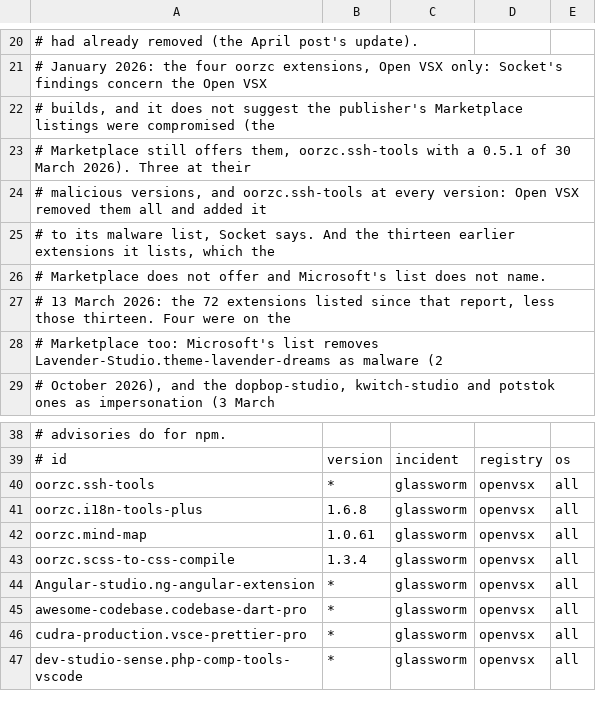
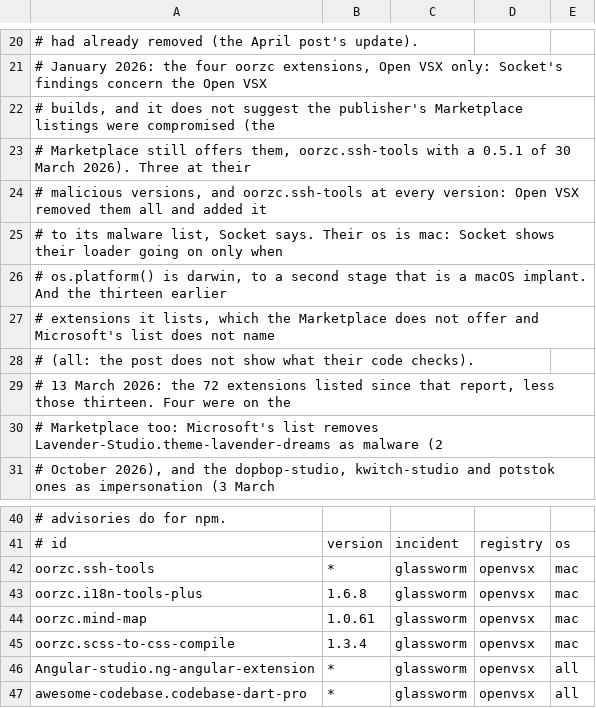
Before and after one commit to aegis-mesh/blindspot, a TSV file: data/bad-extensions.tsv, drawn as a sheet; only a part is shown, gaps mark what is left out; the shorter side is filled out with more unchanged rows.

```diff
--- a/data/bad-extensions.tsv
+++ b/data/bad-extensions.tsv
@@ -24,4 +24,6 @@
 #     malicious versions, and oorzc.ssh-tools at every version: Open VSX removed them all and added it
-#     to its malware list, Socket says. And the thirteen earlier extensions it lists, which the
-#     Marketplace does not offer and Microsoft's list does not name.
+#     to its malware list, Socket says. Their os is mac: Socket shows their loader going on only when
+#     os.platform() is darwin, to a second stage that is a macOS implant. And the thirteen earlier
+#     extensions it lists, which the Marketplace does not offer and Microsoft's list does not name
+#     (all: the post does not show what their code checks).
 #   13 March 2026: the 72 extensions listed since that report, less those thirteen. Four were on the
@@ -39,6 +41,6 @@
 # id	version	incident	registry	os
-oorzc.ssh-tools	*	glassworm	openvsx	all
-oorzc.i18n-tools-plus	1.6.8	glassworm	openvsx	all
-oorzc.mind-map	1.0.61	glassworm	openvsx	all
-oorzc.scss-to-css-compile	1.3.4	glassworm	openvsx	all
+oorzc.ssh-tools	*	glassworm	openvsx	mac
+oorzc.i18n-tools-plus	1.6.8	glassworm	openvsx	mac
+oorzc.mind-map	1.0.61	glassworm	openvsx	mac
+oorzc.scss-to-css-compile	1.3.4	glassworm	openvsx	mac
 Angular-studio.ng-angular-extension	*	glassworm	openvsx	all
```
Also changed, not shown: 7 other files.
